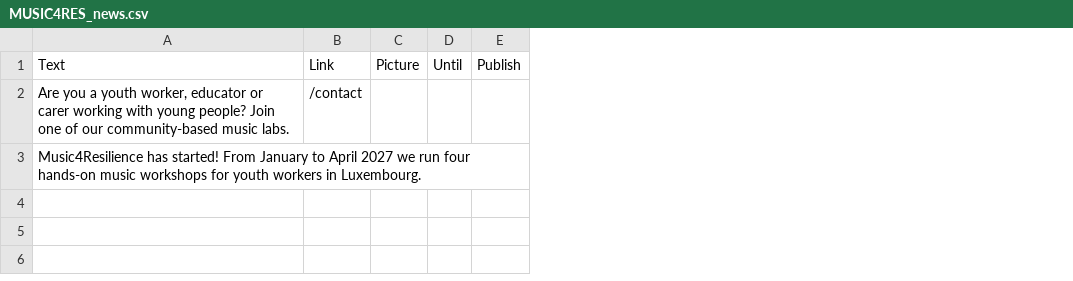
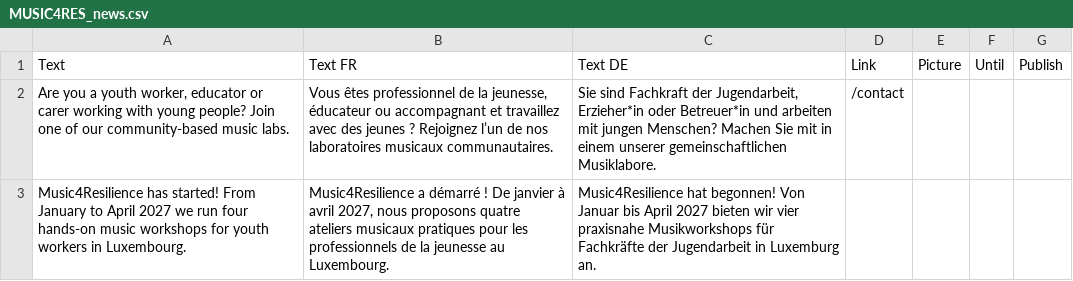
Before and after one commit to luc-nijs/music4resilience, a CSV file: src/data/MUSIC4RES_news.csv, drawn as a sheet; the diff names each change by its address in the sheet, - before the commit and + after, or states it on an @@ line.

```diff
--- a/src/data/MUSIC4RES_news.csv
+++ b/src/data/MUSIC4RES_news.csv
+column B, rows 1-3: Text FR | Vous êtes professionnel de la jeunesse, éducateur ou accompagnant et travaillez avec des jeunes ? Rejoignez l’un de nos laboratoires musicaux communautaires. | Music4Resilience a démarré ! De janvier à avril 2027, nous proposons quatre ateliers musicaux pratiques pour les professionnels de la jeunesse au Luxembourg.
+column C, rows 1-3: Text DE | Sie sind Fachkraft der Jugendarbeit, Erzieher*in oder Betreuer*in und arbeiten mit jungen Menschen? Machen Sie mit in einem unserer gemeinschaftlichen Musiklabore. | Music4Resilience hat begonnen! Von Januar bis April 2027 bieten wir vier praxisnahe Musikworkshops für Fachkräfte der Jugendarbeit in Luxemburg an.
```
Also changed, not shown: 37 other files.
